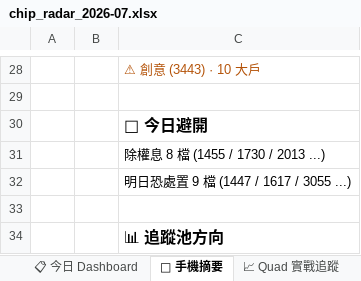
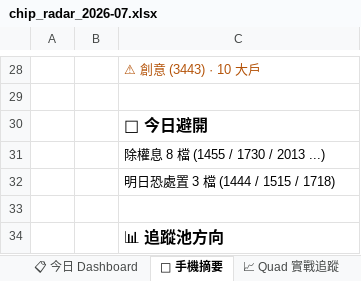
Before and after one commit to DRwillychiu/CHIP_RADAR_TW, an Excel workbook: data/reports/chip_radar_2026-07.xlsx, sheet 📱 手機摘要, drawn as a sheet; only a part is shown, gaps mark what is left out; values as stored, in another font and other column widths than the file's, no borders; the diff names each change by its address in the sheet, - before the commit and + after, or states it on an @@ line.

```diff
--- a/data/reports/chip_radar_2026-07.xlsx (sheet 📱 手機摘要)
+++ b/data/reports/chip_radar_2026-07.xlsx (sheet 📱 手機摘要)
-C32: 明日恐處置 9 檔 (1447 / 1617 / 3055 ...)
+C32: 明日恐處置 3 檔 (1444 / 1515 / 1718)
```
Also changed, not shown: sheet 📋 今日 Dashboard, data/reports/latest.xlsx, 20 other files.
